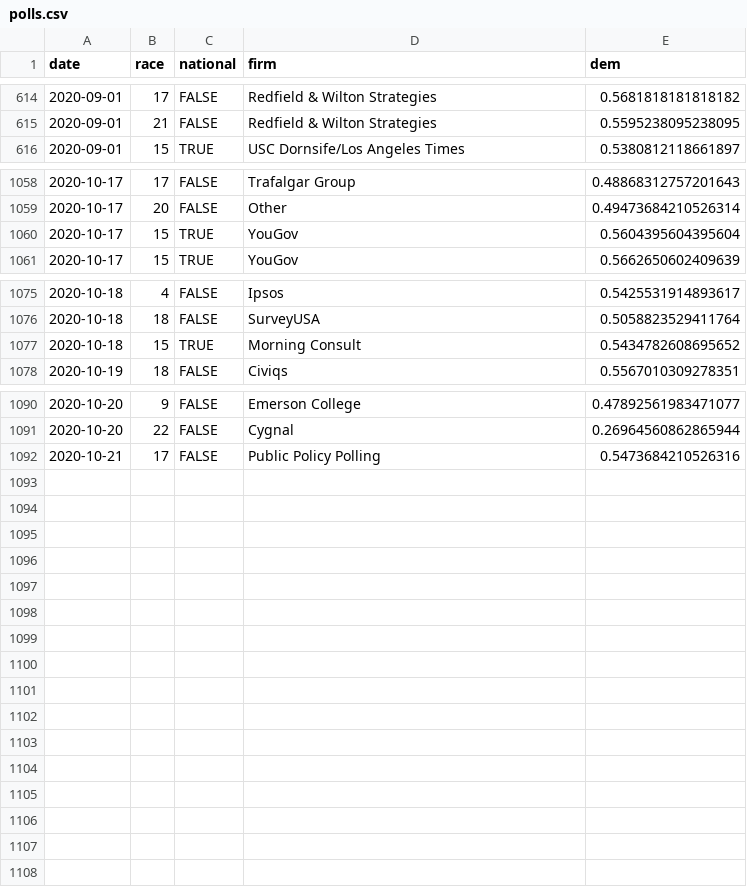
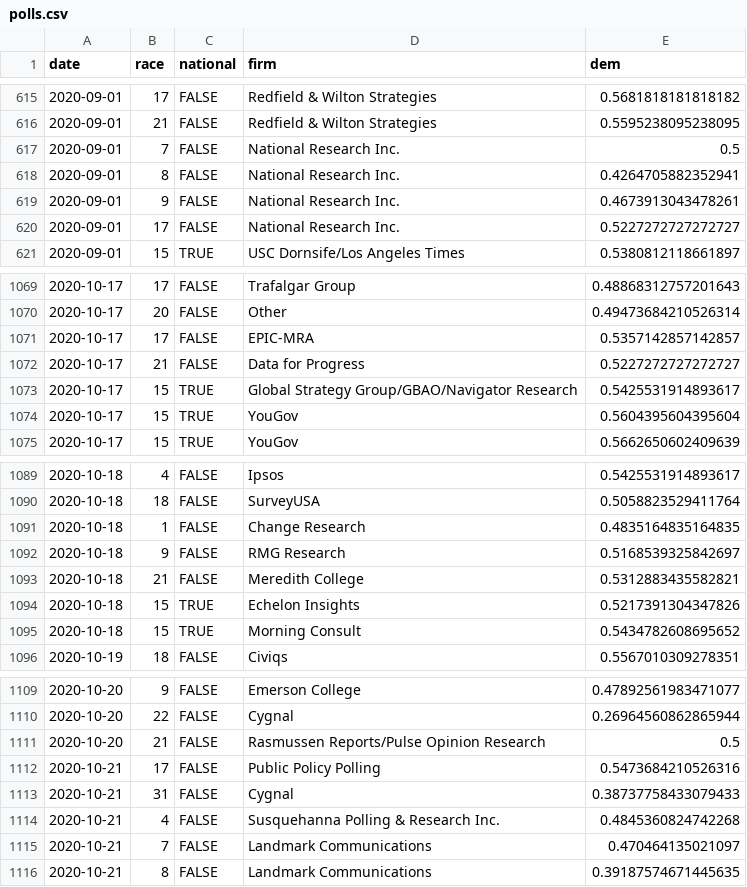
Before and after one commit to CoryMcCartan/senate, a CSV file: docs/polls.csv, drawn as a sheet; only a part is shown, gaps mark what is left out; the diff covers the shown part only.

```diff
--- a/docs/polls.csv
+++ b/docs/polls.csv
@@ -615,2 +616,6 @@ date,race,national,firm,dem
 2020-09-01,21,FALSE,Redfield & Wilton Strategies,0.5595238095238095
+2020-09-01,7,FALSE,National Research Inc.,0.5
+2020-09-01,8,FALSE,National Research Inc.,0.4264705882352941
+2020-09-01,9,FALSE,National Research Inc.,0.4673913043478261
+2020-09-01,17,FALSE,National Research Inc.,0.5227272727272727
 2020-09-01,15,TRUE,USC Dornsife/Los Angeles Times,0.5380812118661897
@@ -1059,2 +1070,5 @@ date,race,national,firm,dem
 2020-10-17,20,FALSE,Other,0.49473684210526314
+2020-10-17,17,FALSE,EPIC-MRA,0.5357142857142857
+2020-10-17,21,FALSE,Data for Progress,0.5227272727272727
+2020-10-17,15,TRUE,Global Strategy Group/GBAO/Navigator Research,0.5425531914893617
 2020-10-17,15,TRUE,YouGov,0.5604395604395604
@@ -1076,2 +1090,6 @@ date,race,national,firm,dem
 2020-10-18,18,FALSE,SurveyUSA,0.5058823529411764
+2020-10-18,1,FALSE,Change Research,0.4835164835164835
+2020-10-18,9,FALSE,RMG Research,0.5168539325842697
+2020-10-18,21,FALSE,Meredith College,0.5312883435582821
+2020-10-18,15,TRUE,Echelon Insights,0.5217391304347826
 2020-10-18,15,TRUE,Morning Consult,0.5434782608695652
@@ -1091,2 +1110,7 @@ date,race,national,firm,dem
 2020-10-20,22,FALSE,Cygnal,0.26964560862865944
+2020-10-20,21,FALSE,Rasmussen Reports/Pulse Opinion Research,0.5
 2020-10-21,17,FALSE,Public Policy Polling,0.5473684210526316
+2020-10-21,31,FALSE,Cygnal,0.38737758433079433
+2020-10-21,4,FALSE,Susquehanna Polling & Research Inc.,0.4845360824742268
+2020-10-21,7,FALSE,Landmark Communications,0.470464135021097
+2020-10-21,8,FALSE,Landmark Communications,0.39187574671445635
```
Also changed, not shown: 8 added rows and 6 edited cells elsewhere in this file, docs/history.csv, docs/race_history.csv, 2 other files.
